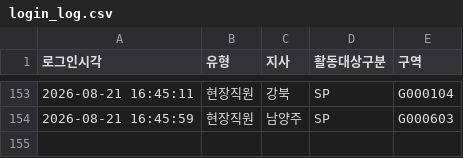
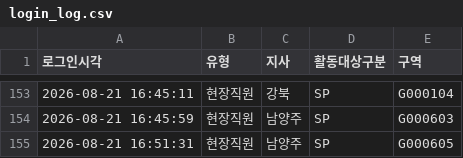
Before and after one commit to heebonpark/data-intel-field-2026-2Q-, a CSV file: login_log.csv, drawn as a sheet; only a part is shown, gaps mark what is left out; the diff names each change by its address in the sheet, - before the commit and + after, or states it on an @@ line.

Commit message:
Login: 현장직원 남양주/SP/G000605

```diff
--- a/login_log.csv
+++ b/login_log.csv
+row 155: 2026-08-21 16:51:31 | 현장직원 | 남양주 | SP | G000605
```
